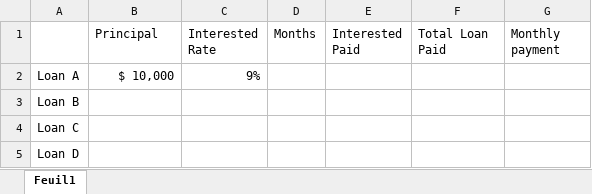
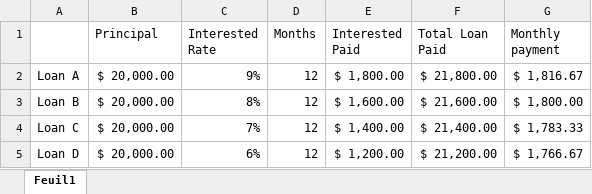
Before and after one commit to phany2020/Formexc, an Excel workbook: problem_solvers.xlsx, sheet Feuil1, drawn as a sheet; values as stored, in another font and other column widths than the file's, no borders; charts and pictures not drawn; the diff names each change by its address in the sheet, - before the commit and + after, or states it on an @@ line.

Commit message:
problems_solvers

```diff
--- a/problem_solvers.xlsx (sheet Feuil1)
+++ b/problem_solvers.xlsx (sheet Feuil1)
-B2 (Principal): $ 10,000
+B2 (Principal): $ 20,000.00
-D2:D5 (Months): (empty)
+D2:D5 (Months): 12
-E2 (Interested Paid): (empty)
+E2 (Interested Paid): $ 1,800.00
-F2 (Total Loan Paid): (empty)
+F2 (Total Loan Paid): $ 21,800.00
-G2 (Monthly payment): (empty)
+G2 (Monthly payment): $ 1,816.67
-B3:B5 (Principal): (empty)
+B3:B5 (Principal): $ 20,000.00
-C3 (Interested Rate): (empty)
+C3 (Interested Rate): 8%
-E3 (Interested Paid): (empty)
+E3 (Interested Paid): $ 1,600.00
-F3 (Total Loan Paid): (empty)
+F3 (Total Loan Paid): $ 21,600.00
-G3 (Monthly payment): (empty)
+G3 (Monthly payment): $ 1,800.00
-C4 (Interested Rate): (empty)
+C4 (Interested Rate): 7%
-E4 (Interested Paid): (empty)
+E4 (Interested Paid): $ 1,400.00
-F4 (Total Loan Paid): (empty)
+F4 (Total Loan Paid): $ 21,400.00
-G4 (Monthly payment): (empty)
+G4 (Monthly payment): $ 1,783.33
-C5 (Interested Rate): (empty)
+C5 (Interested Rate): 6%
-E5 (Interested Paid): (empty)
+E5 (Interested Paid): $ 1,200.00
-F5 (Total Loan Paid): (empty)
+F5 (Total Loan Paid): $ 21,200.00
-G5 (Monthly payment): (empty)
+G5 (Monthly payment): $ 1,766.67
```
Also changed, not shown: charts or pictures.
